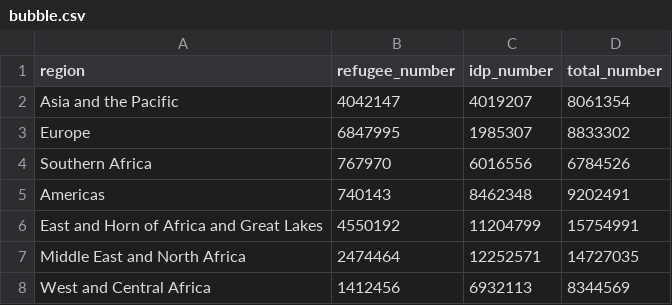
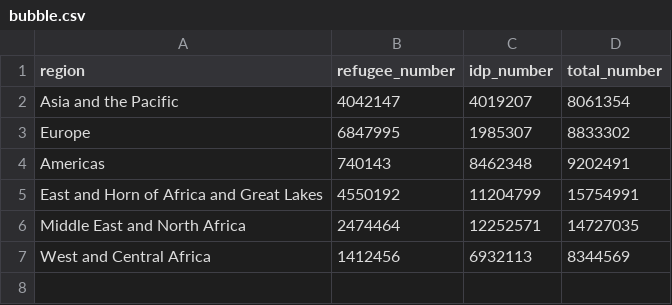
Before and after one commit to GDS-ODSSS/unhcr-dataviz-platform, a CSV file: data/correlation/bubble.csv, drawn as a sheet; the diff names each change by its address in the sheet, - before the commit and + after, or states it on an @@ line.

Commit message:
Update bubble.csv

```diff
--- a/data/correlation/bubble.csv
+++ b/data/correlation/bubble.csv
-row 4: Southern Africa | 767970 | 6016556 | 6784526
```
